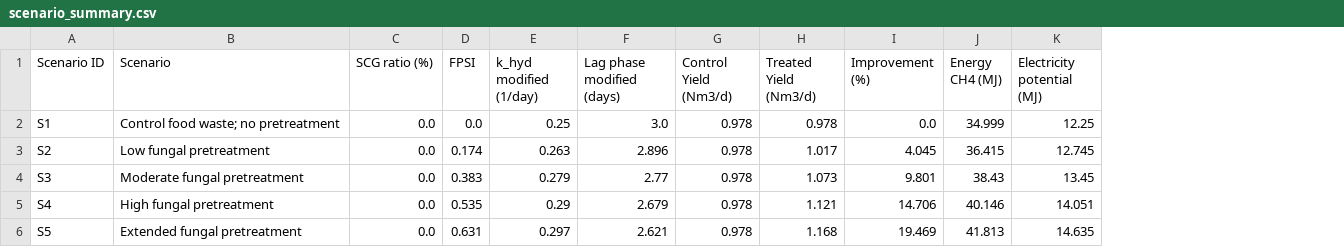
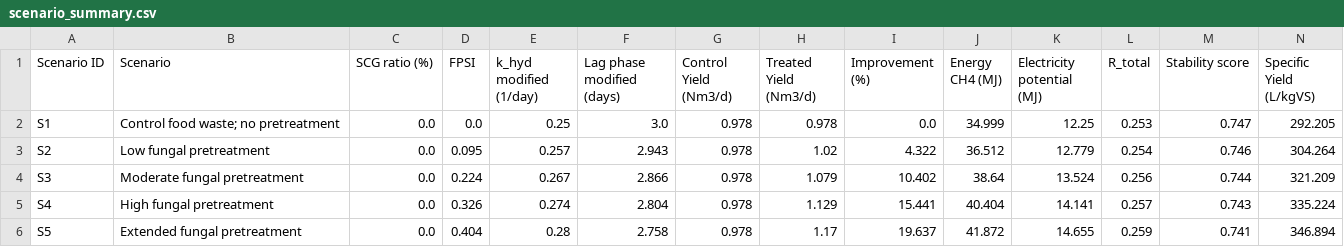
Before and after one commit to PTwo22/ADM1-simulation, a CSV file: output/scenario_summary.csv, drawn as a sheet; only a part is shown; the diff covers the shown part only; the diff names each change by its address in the sheet, - before the commit and + after, or states it on an @@ line.

```diff
--- a/output/scenario_summary.csv
+++ b/output/scenario_summary.csv
+column L (R_total), rows 2-6: 0.253 | 0.254 | 0.256 | 0.257 | 0.259
+column M (Stability score), rows 2-6: 0.747 | 0.746 | 0.744 | 0.743 | 0.741
+column N (Specific Yield (L/kgVS)), rows 2-6: 292.205 | 304.264 | 321.209 | 335.224 | 346.894
-D3 (FPSI): 0.174
+D3 (FPSI): 0.095
-E3 (k_hyd modified (1/day)): 0.263
+E3 (k_hyd modified (1/day)): 0.257
-F3 (Lag phase modified (days)): 2.896
+F3 (Lag phase modified (days)): 2.943
-H3 (Treated Yield (Nm3/d)): 1.017
+H3 (Treated Yield (Nm3/d)): 1.02
-I3 (Improvement (%)): 4.045
+I3 (Improvement (%)): 4.322
-J3 (Energy CH4 (MJ)): 36.415
+J3 (Energy CH4 (MJ)): 36.512
-K3 (Electricity potential (MJ)): 12.745
+K3 (Electricity potential (MJ)): 12.779
-D4 (FPSI): 0.383
+D4 (FPSI): 0.224
-E4 (k_hyd modified (1/day)): 0.279
+E4 (k_hyd modified (1/day)): 0.267
-F4 (Lag phase modified (days)): 2.77
+F4 (Lag phase modified (days)): 2.866
-H4 (Treated Yield (Nm3/d)): 1.073
+H4 (Treated Yield (Nm3/d)): 1.079
-I4 (Improvement (%)): 9.801
+I4 (Improvement (%)): 10.402
-J4 (Energy CH4 (MJ)): 38.43
+J4 (Energy CH4 (MJ)): 38.64
-K4 (Electricity potential (MJ)): 13.45
+K4 (Electricity potential (MJ)): 13.524
-D5 (FPSI): 0.535
+D5 (FPSI): 0.326
-E5 (k_hyd modified (1/day)): 0.29
+E5 (k_hyd modified (1/day)): 0.274
-F5 (Lag phase modified (days)): 2.679
+F5 (Lag phase modified (days)): 2.804
-H5 (Treated Yield (Nm3/d)): 1.121
+H5 (Treated Yield (Nm3/d)): 1.129
-I5 (Improvement (%)): 14.706
+I5 (Improvement (%)): 15.441
-J5 (Energy CH4 (MJ)): 40.146
+J5 (Energy CH4 (MJ)): 40.404
-K5 (Electricity potential (MJ)): 14.051
+K5 (Electricity potential (MJ)): 14.141
-D6 (FPSI): 0.631
+D6 (FPSI): 0.404
-E6 (k_hyd modified (1/day)): 0.297
+E6 (k_hyd modified (1/day)): 0.28
-F6 (Lag phase modified (days)): 2.621
+F6 (Lag phase modified (days)): 2.758
-H6 (Treated Yield (Nm3/d)): 1.168
+H6 (Treated Yield (Nm3/d)): 1.17
-I6 (Improvement (%)): 19.469
+I6 (Improvement (%)): 19.637
-J6 (Energy CH4 (MJ)): 41.813
+J6 (Energy CH4 (MJ)): 41.872
-K6 (Electricity potential (MJ)): 14.635
+K6 (Electricity potential (MJ)): 14.655
```
Also changed, not shown: 28 edited cells elsewhere in this file, 9 other files.
